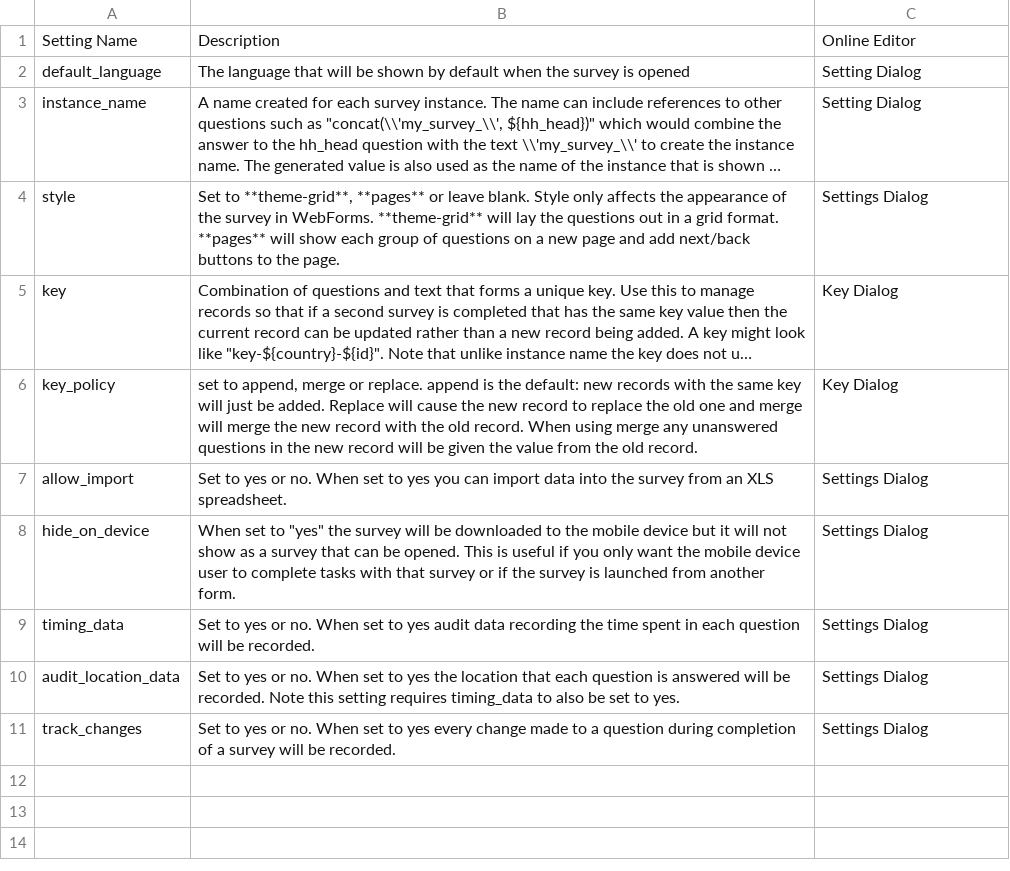
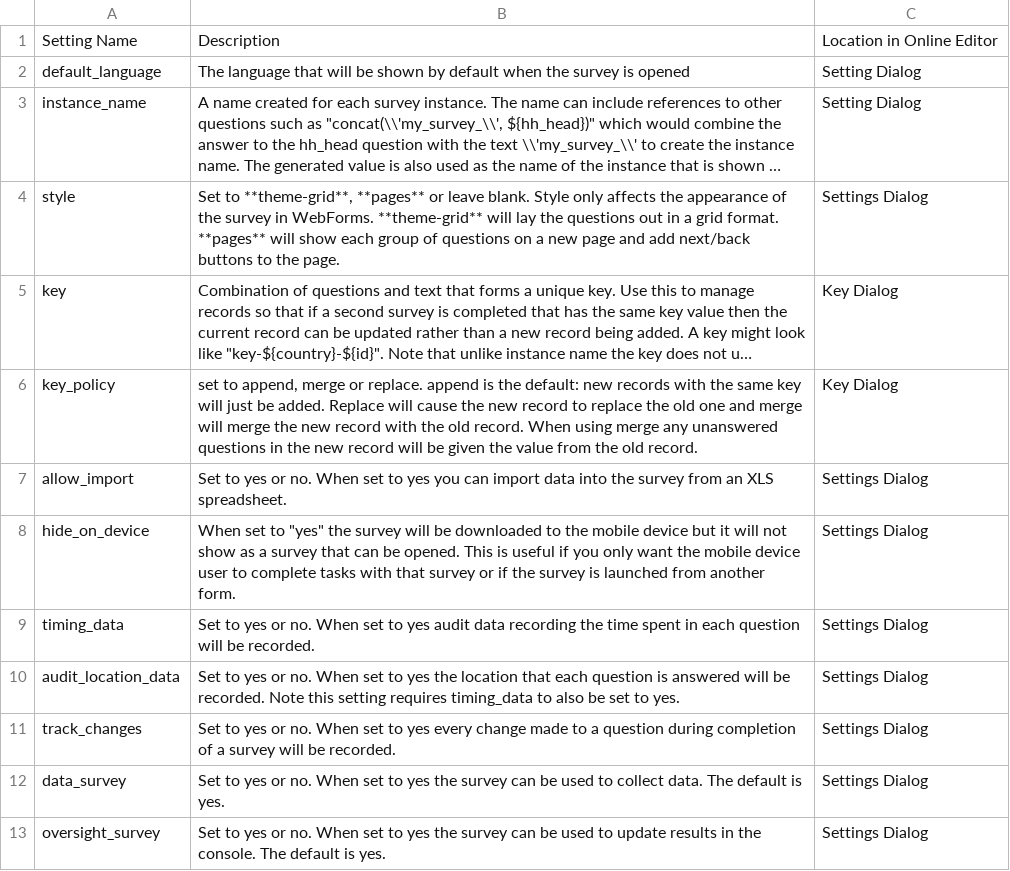
Before and after one commit to nap2000/docs, a CSV file: tables/settings.csv, drawn as a sheet; long unchanged cells end in ….

Commit message:
Some documentation on online editor

```diff
--- a/tables/settings.csv
+++ b/tables/settings.csv
@@ -1,2 +1,2 @@
-Setting Name,Description,Online Editor
+Setting Name,Description,Location in Online Editor
 default_language,The language that will be shown by default when the survey is opened,Setting Dialog
@@ -11 +11,3 @@ audit_location_data,Set to yes or no. When set to yes the location that each que
 track_changes,Set to yes or no.  When set to yes every change made to a question during completion of a survey will be recorded.,Settings Dialog
+data_survey,Set to yes or no.  When set to yes the survey can be used to collect data. The default is yes.,Settings Dialog
+oversight_survey,Set to yes or no.  When set to yes the survey can be used to update results in the console.  The default is yes.,Settings Dialog
```
Also changed, not shown: 11 other files.
